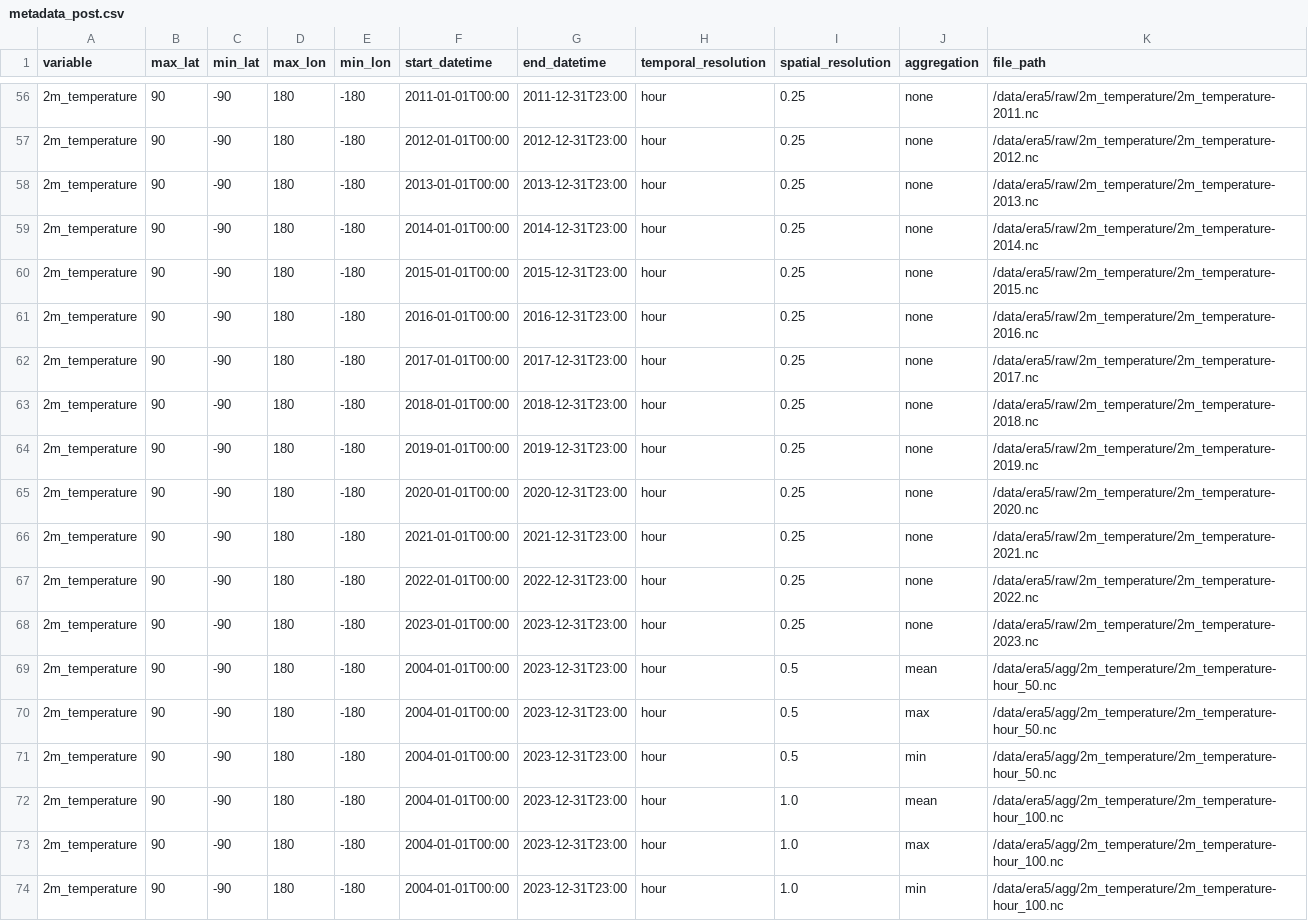
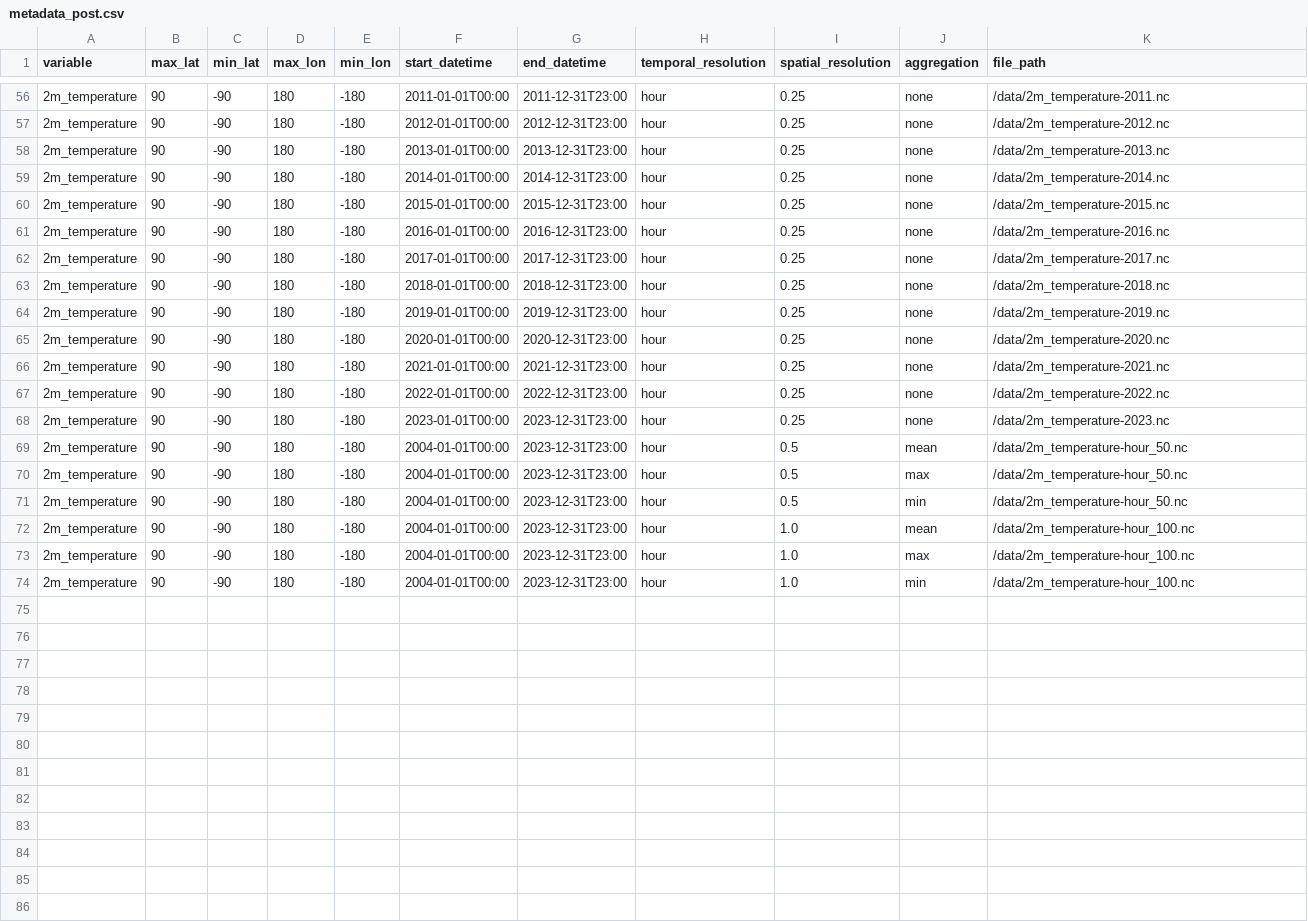
Before and after one commit to iharp3/experiment-kit, a CSV file: proposed/metadata_post.csv, drawn as a sheet; only a part is shown, gaps mark what is left out; the diff covers the shown part only.

```diff
--- a/proposed/metadata_post.csv
+++ b/proposed/metadata_post.csv
@@ -56,19 +56,19 @@ variable,max_lat,min_lat,max_lon,min_lon,start_datetime,end_datetime,temporal_re
-2m_temperature,90,-90,180,-180,2011-01-01T00:00,2011-12-31T23:00,hour,0.25,none,/data/era5/raw/2m_temperature/2m_temperature-2011.nc
-2m_temperature,90,-90,180,-180,2012-01-01T00:00,2012-12-31T23:00,hour,0.25,none,/data/era5/raw/2m_temperature/2m_temperature-2012.nc
-2m_temperature,90,-90,180,-180,2013-01-01T00:00,2013-12-31T23:00,hour,0.25,none,/data/era5/raw/2m_temperature/2m_temperature-2013.nc
-2m_temperature,90,-90,180,-180,2014-01-01T00:00,2014-12-31T23:00,hour,0.25,none,/data/era5/raw/2m_temperature/2m_temperature-2014.nc
-2m_temperature,90,-90,180,-180,2015-01-01T00:00,2015-12-31T23:00,hour,0.25,none,/data/era5/raw/2m_temperature/2m_temperature-2015.nc
-2m_temperature,90,-90,180,-180,2016-01-01T00:00,2016-12-31T23:00,hour,0.25,none,/data/era5/raw/2m_temperature/2m_temperature-2016.nc
-2m_temperature,90,-90,180,-180,2017-01-01T00:00,2017-12-31T23:00,hour,0.25,none,/data/era5/raw/2m_temperature/2m_temperature-2017.nc
-2m_temperature,90,-90,180,-180,2018-01-01T00:00,2018-12-31T23:00,hour,0.25,none,/data/era5/raw/2m_temperature/2m_temperature-2018.nc
-2m_temperature,90,-90,180,-180,2019-01-01T00:00,2019-12-31T23:00,hour,0.25,none,/data/era5/raw/2m_temperature/2m_temperature-2019.nc
-2m_temperature,90,-90,180,-180,2020-01-01T00:00,2020-12-31T23:00,hour,0.25,none,/data/era5/raw/2m_temperature/2m_temperature-2020.nc
-2m_temperature,90,-90,180,-180,2021-01-01T00:00,2021-12-31T23:00,hour,0.25,none,/data/era5/raw/2m_temperature/2m_temperature-2021.nc
-2m_temperature,90,-90,180,-180,2022-01-01T00:00,2022-12-31T23:00,hour,0.25,none,/data/era5/raw/2m_temperature/2m_temperature-2022.nc
-2m_temperature,90,-90,180,-180,2023-01-01T00:00,2023-12-31T23:00,hour,0.25,none,/data/era5/raw/2m_temperature/2m_temperature-2023.nc
-2m_temperature,90,-90,180,-180,2004-01-01T00:00,2023-12-31T23:00,hour,0.5,mean,/data/era5/agg/2m_temperature/2m_temperature-hour_50.nc
-2m_temperature,90,-90,180,-180,2004-01-01T00:00,2023-12-31T23:00,hour,0.5,max,/data/era5/agg/2m_temperature/2m_temperature-hour_50.nc
-2m_temperature,90,-90,180,-180,2004-01-01T00:00,2023-12-31T23:00,hour,0.5,min,/data/era5/agg/2m_temperature/2m_temperature-hour_50.nc
-2m_temperature,90,-90,180,-180,2004-01-01T00:00,2023-12-31T23:00,hour,1.0,mean,/data/era5/agg/2m_temperature/2m_temperature-hour_100.nc
-2m_temperature,90,-90,180,-180,2004-01-01T00:00,2023-12-31T23:00,hour,1.0,max,/data/era5/agg/2m_temperature/2m_temperature-hour_100.nc
-2m_temperature,90,-90,180,-180,2004-01-01T00:00,2023-12-31T23:00,hour,1.0,min,/data/era5/agg/2m_temperature/2m_temperature-hour_100.nc
+2m_temperature,90,-90,180,-180,2011-01-01T00:00,2011-12-31T23:00,hour,0.25,none,/data/2m_temperature-2011.nc
+2m_temperature,90,-90,180,-180,2012-01-01T00:00,2012-12-31T23:00,hour,0.25,none,/data/2m_temperature-2012.nc
+2m_temperature,90,-90,180,-180,2013-01-01T00:00,2013-12-31T23:00,hour,0.25,none,/data/2m_temperature-2013.nc
+2m_temperature,90,-90,180,-180,2014-01-01T00:00,2014-12-31T23:00,hour,0.25,none,/data/2m_temperature-2014.nc
+2m_temperature,90,-90,180,-180,2015-01-01T00:00,2015-12-31T23:00,hour,0.25,none,/data/2m_temperature-2015.nc
+2m_temperature,90,-90,180,-180,2016-01-01T00:00,2016-12-31T23:00,hour,0.25,none,/data/2m_temperature-2016.nc
+2m_temperature,90,-90,180,-180,2017-01-01T00:00,2017-12-31T23:00,hour,0.25,none,/data/2m_temperature-2017.nc
+2m_temperature,90,-90,180,-180,2018-01-01T00:00,2018-12-31T23:00,hour,0.25,none,/data/2m_temperature-2018.nc
+2m_temperature,90,-90,180,-180,2019-01-01T00:00,2019-12-31T23:00,hour,0.25,none,/data/2m_temperature-2019.nc
+2m_temperature,90,-90,180,-180,2020-01-01T00:00,2020-12-31T23:00,hour,0.25,none,/data/2m_temperature-2020.nc
+2m_temperature,90,-90,180,-180,2021-01-01T00:00,2021-12-31T23:00,hour,0.25,none,/data/2m_temperature-2021.nc
+2m_temperature,90,-90,180,-180,2022-01-01T00:00,2022-12-31T23:00,hour,0.25,none,/data/2m_temperature-2022.nc
+2m_temperature,90,-90,180,-180,2023-01-01T00:00,2023-12-31T23:00,hour,0.25,none,/data/2m_temperature-2023.nc
+2m_temperature,90,-90,180,-180,2004-01-01T00:00,2023-12-31T23:00,hour,0.5,mean,/data/2m_temperature-hour_50.nc
+2m_temperature,90,-90,180,-180,2004-01-01T00:00,2023-12-31T23:00,hour,0.5,max,/data/2m_temperature-hour_50.nc
+2m_temperature,90,-90,180,-180,2004-01-01T00:00,2023-12-31T23:00,hour,0.5,min,/data/2m_temperature-hour_50.nc
+2m_temperature,90,-90,180,-180,2004-01-01T00:00,2023-12-31T23:00,hour,1.0,mean,/data/2m_temperature-hour_100.nc
+2m_temperature,90,-90,180,-180,2004-01-01T00:00,2023-12-31T23:00,hour,1.0,max,/data/2m_temperature-hour_100.nc
+2m_temperature,90,-90,180,-180,2004-01-01T00:00,2023-12-31T23:00,hour,1.0,min,/data/2m_temperature-hour_100.nc
```
Also changed, not shown: 54 edited cells elsewhere in this file.
